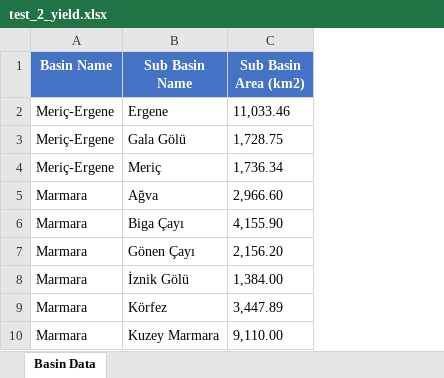
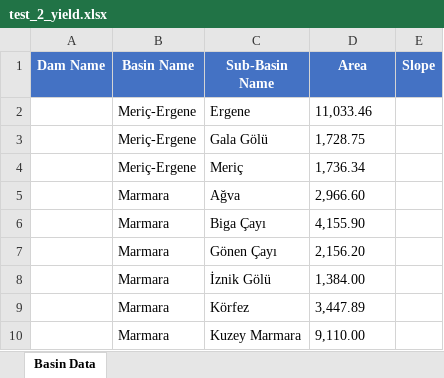
Before and after one commit to umairnaeem2703/sediment-analysis-app, an Excel workbook: inputs/test_2_yield.xlsx, sheet Basin Data, drawn as a sheet; only a part is shown; values as stored, in another font and other column widths than the file's, no borders; addresses are those after the commit; the diff names each change by its address in the sheet, - before the commit and + after, or states it on an @@ line.

```diff
--- a/inputs/test_2_yield.xlsx (sheet Basin Data)
+++ b/inputs/test_2_yield.xlsx (sheet Basin Data)
+column A (Dam Name), empty
+column E (Slope), empty
-C1: Sub Basin Name
+C1: Sub-Basin Name
-D1: Sub Basin Area (km2)
+D1: Area
```
Also changed, not shown: 3 other files.
